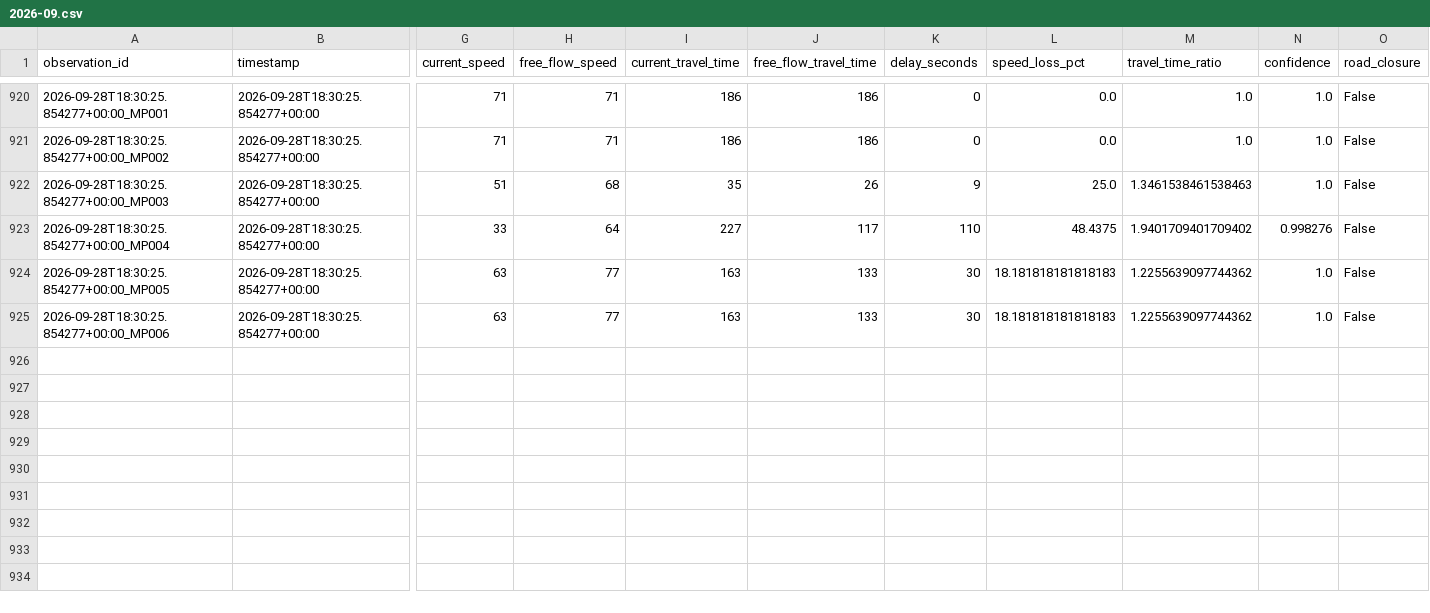
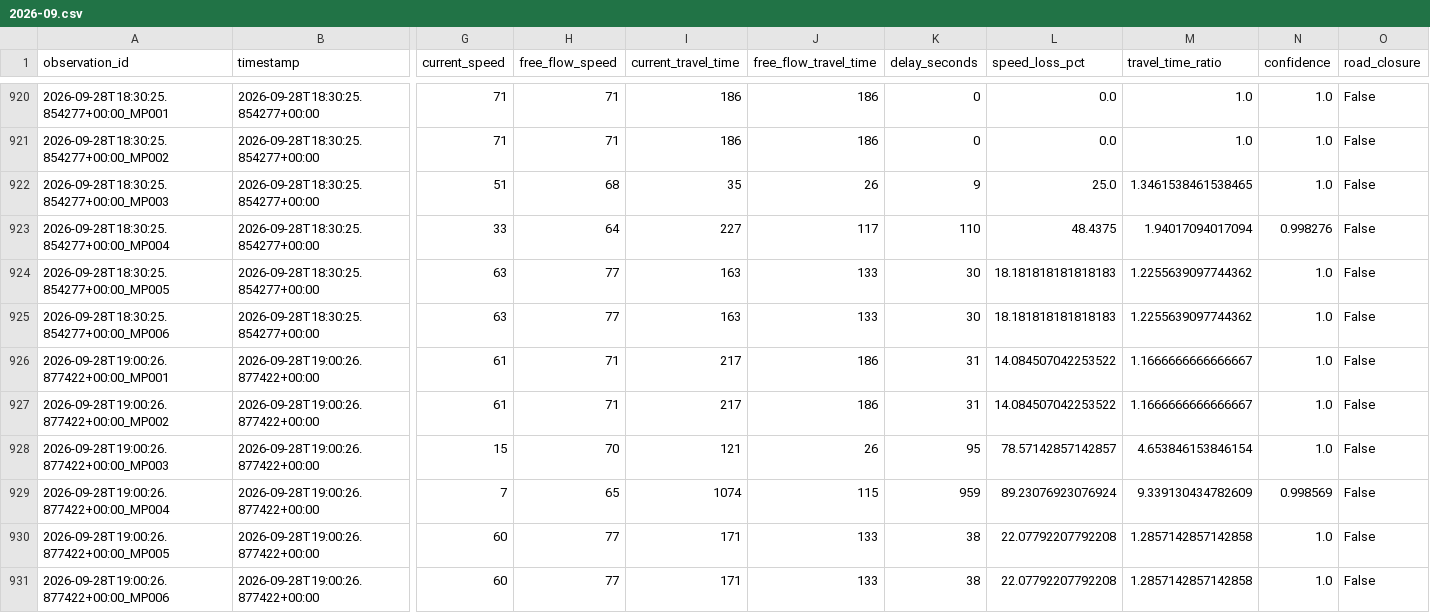
Before and after one commit to Git-Dante-22/Pachuca-Mobility, a CSV file: data/silver/traffic/2026-09.csv, drawn as a sheet; only a part is shown, gaps mark what is left out; rows hold the shown columns only; the diff names each change by its address in the sheet, - before the commit and + after, or states it on an @@ line.

```diff
--- a/data/silver/traffic/2026-09.csv
+++ b/data/silver/traffic/2026-09.csv
-M922 (travel_time_ratio): 1.3461538461538463
+M922 (travel_time_ratio): 1.3461538461538465
-M923 (travel_time_ratio): 1.9401709401709402
+M923 (travel_time_ratio): 1.94017094017094
+row 926: 2026-09-28T19:00:26.877422+00:00_MP001 | 2026-09-28T19:00:26.877422+00:00 | 61 | 71 | 217 | 186 | 31 | 14.084507042253522 | 1.1666666666666667 | 1.0 | False
+row 927: 2026-09-28T19:00:26.877422+00:00_MP002 | 2026-09-28T19:00:26.877422+00:00 | 61 | 71 | 217 | 186 | 31 | 14.084507042253522 | 1.1666666666666667 | 1.0 | False
+row 928: 2026-09-28T19:00:26.877422+00:00_MP003 | 2026-09-28T19:00:26.877422+00:00 | 15 | 70 | 121 | 26 | 95 | 78.57142857142857 | 4.653846153846154 | 1.0 | False
+row 929: 2026-09-28T19:00:26.877422+00:00_MP004 | 2026-09-28T19:00:26.877422+00:00 | 7 | 65 | 1074 | 115 | 959 | 89.23076923076924 | 9.339130434782609 | 0.998569 | False
+row 930: 2026-09-28T19:00:26.877422+00:00_MP005 | 2026-09-28T19:00:26.877422+00:00 | 60 | 77 | 171 | 133 | 38 | 22.07792207792208 | 1.2857142857142858 | 1.0 | False
+row 931: 2026-09-28T19:00:26.877422+00:00_MP006 | 2026-09-28T19:00:26.877422+00:00 | 60 | 77 | 171 | 133 | 38 | 22.07792207792208 | 1.2857142857142858 | 1.0 | False
```
